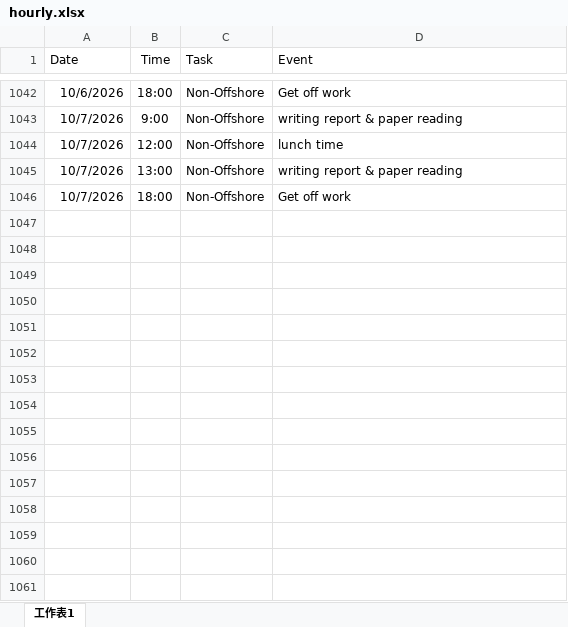
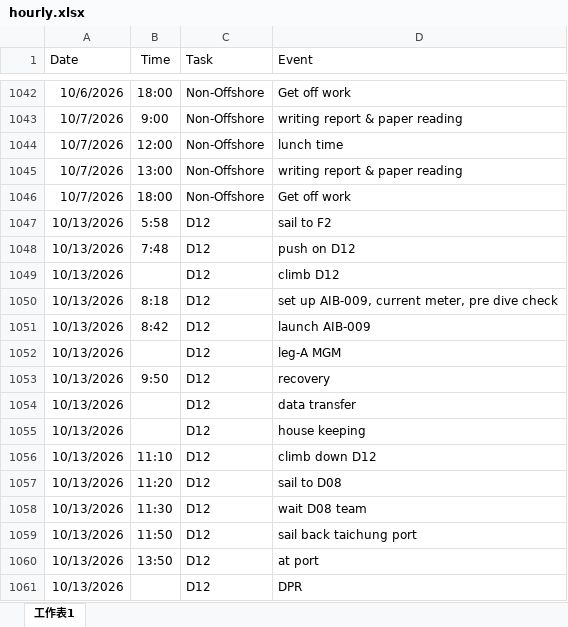
Before and after one commit to starrynight850509-dotcom/offshore-dashboard, an Excel workbook: hourly.xlsx, sheet 工作表1, drawn as a sheet; only a part is shown, gaps mark what is left out; values as stored, in another font and other column widths than the file's, no borders; the diff names each change by its address in the sheet, - before the commit and + after, or states it on an @@ line.

Commit message:
update data

```diff
--- a/hourly.xlsx (sheet 工作表1)
+++ b/hourly.xlsx (sheet 工作表1)
+row 1047: 10/13/2026 | 5:58 | D12 | sail to F2
+row 1048: 10/13/2026 | 7:48 | D12 | push on D12
+row 1049: 10/13/2026 |  | D12 | climb D12
+row 1050: 10/13/2026 | 8:18 | D12 | set up AIB-009, current meter, pre dive check
+row 1051: 10/13/2026 | 8:42 | D12 | launch AIB-009
+row 1052: 10/13/2026 |  | D12 | leg-A MGM
+row 1053: 10/13/2026 | 9:50 | D12 | recovery
+row 1054: 10/13/2026 |  | D12 | data transfer
+row 1055: 10/13/2026 |  | D12 | house keeping
+row 1056: 10/13/2026 | 11:10 | D12 | climb down D12
+row 1057: 10/13/2026 | 11:20 | D12 | sail to D08
+row 1058: 10/13/2026 | 11:30 | D12 | wait D08 team
+row 1059: 10/13/2026 | 11:50 | D12 | sail back taichung port
+row 1060: 10/13/2026 | 13:50 | D12 | at port
+row 1061: 10/13/2026 |  | D12 | DPR
```
Also changed, not shown: progress.xlsx.
